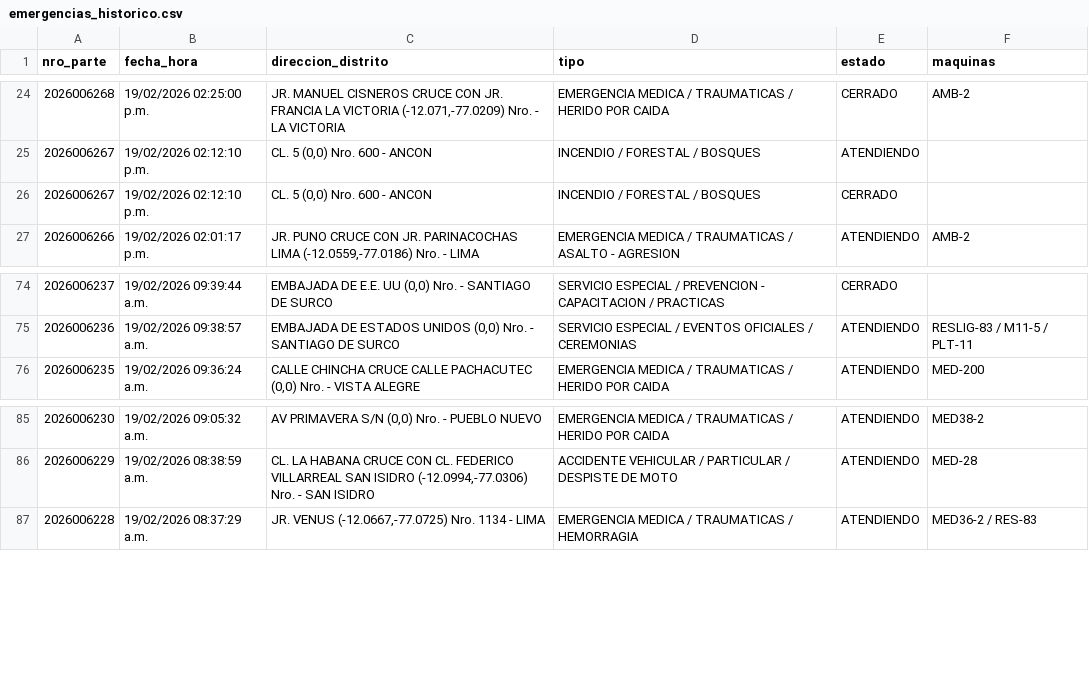
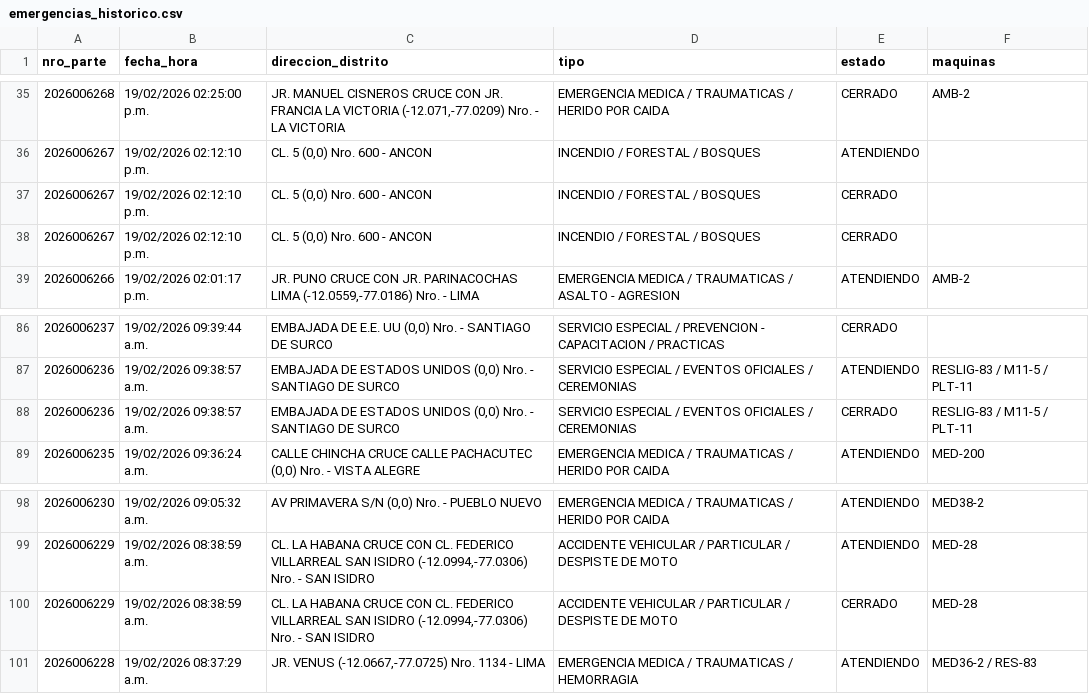
Before and after one commit to KenjiroMuriell/datamart_cgbvp, a CSV file: salida/emergencias_historico.csv, drawn as a sheet; only a part is shown, gaps mark what is left out; the diff covers the shown part only.

```diff
--- a/salida/emergencias_historico.csv
+++ b/salida/emergencias_historico.csv
@@ -25,2 +36,3 @@
 2026006267,19/02/2026 02:12:10 p.m.,"CL. 5     (0,0)  Nro.  600  - ANCON",INCENDIO / FORESTAL / BOSQUES,ATENDIENDO,
+2026006267,19/02/2026 02:12:10 p.m.,"CL. 5     (0,0)  Nro.  600  - ANCON",INCENDIO / FORESTAL / BOSQUES,CERRADO,
 2026006267,19/02/2026 02:12:10 p.m.,"CL. 5     (0,0)  Nro.  600  - ANCON",INCENDIO / FORESTAL / BOSQUES,CERRADO,
@@ -75,2 +87,3 @@
 2026006236,19/02/2026 09:38:57 a.m.,"EMBAJADA DE ESTADOS UNIDOS     (0,0)  Nro.    - SANTIAGO DE SURCO",SERVICIO ESPECIAL / EVENTOS OFICIALES / CEREMONIAS,ATENDIENDO,RESLIG-83 / M11-5 / PLT-11
+2026006236,19/02/2026 09:38:57 a.m.,"EMBAJADA DE ESTADOS UNIDOS     (0,0)  Nro.    - SANTIAGO DE SURCO",SERVICIO ESPECIAL / EVENTOS OFICIALES / CEREMONIAS,CERRADO,RESLIG-83 / M11-5 / PLT-11
 2026006235,19/02/2026 09:36:24 a.m.,"CALLE CHINCHA CRUCE CALLE PACHACUTEC    (0,0)  Nro.    - VISTA ALEGRE",EMERGENCIA MEDICA / TRAUMATICAS / HERIDO POR CAIDA,ATENDIENDO,MED-200
@@ -86,2 +99,3 @@
 2026006229,19/02/2026 08:38:59 a.m.,"CL. LA HABANA CRUCE CON CL. FEDERICO VILLARREAL SAN ISIDRO    (-12.0994,-77.0306)  Nro.    - SAN ISIDRO",ACCIDENTE VEHICULAR / PARTICULAR / DESPISTE DE MOTO,ATENDIENDO,MED-28
+2026006229,19/02/2026 08:38:59 a.m.,"CL. LA HABANA CRUCE CON CL. FEDERICO VILLARREAL SAN ISIDRO    (-12.0994,-77.0306)  Nro.    - SAN ISIDRO",ACCIDENTE VEHICULAR / PARTICULAR / DESPISTE DE MOTO,CERRADO,MED-28
 2026006228,19/02/2026 08:37:29 a.m.,"JR. VENUS    (-12.0667,-77.0725)  Nro.  1134  - LIMA",EMERGENCIA MEDICA / TRAUMATICAS / HEMORRAGIA,ATENDIENDO,MED36-2 / RES-83
```
Also changed, not shown: 11 added rows elsewhere in this file.
